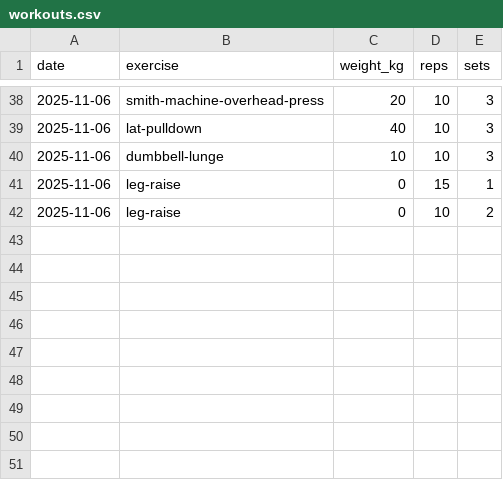
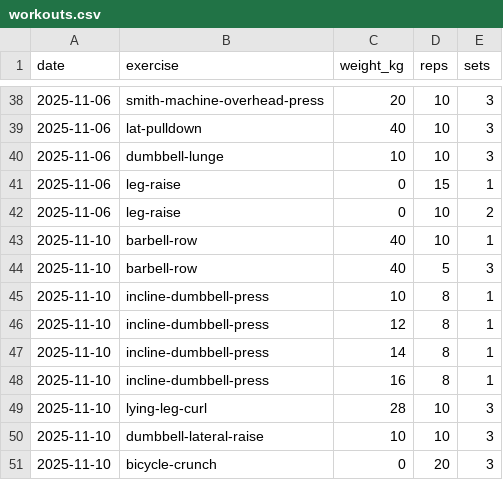
Before and after one commit to dalcon10028/health-manager, a CSV file: public/records/workouts.csv, drawn as a sheet; only a part is shown, gaps mark what is left out.

Commit message:
feat: add workout completion records and performance analysis for November 10, 2025

```diff
--- a/public/records/workouts.csv
+++ b/public/records/workouts.csv
@@ -42 +42,10 @@ date,exercise,weight_kg,reps,sets
 2025-11-06,leg-raise,0,10,2
+2025-11-10,barbell-row,40,10,1
+2025-11-10,barbell-row,40,5,3
+2025-11-10,incline-dumbbell-press,10,8,1
+2025-11-10,incline-dumbbell-press,12,8,1
+2025-11-10,incline-dumbbell-press,14,8,1
+2025-11-10,incline-dumbbell-press,16,8,1
+2025-11-10,lying-leg-curl,28,10,3
+2025-11-10,dumbbell-lateral-raise,10,10,3
+2025-11-10,bicycle-crunch,0,20,3
```
Also changed, not shown: 1 other file.
